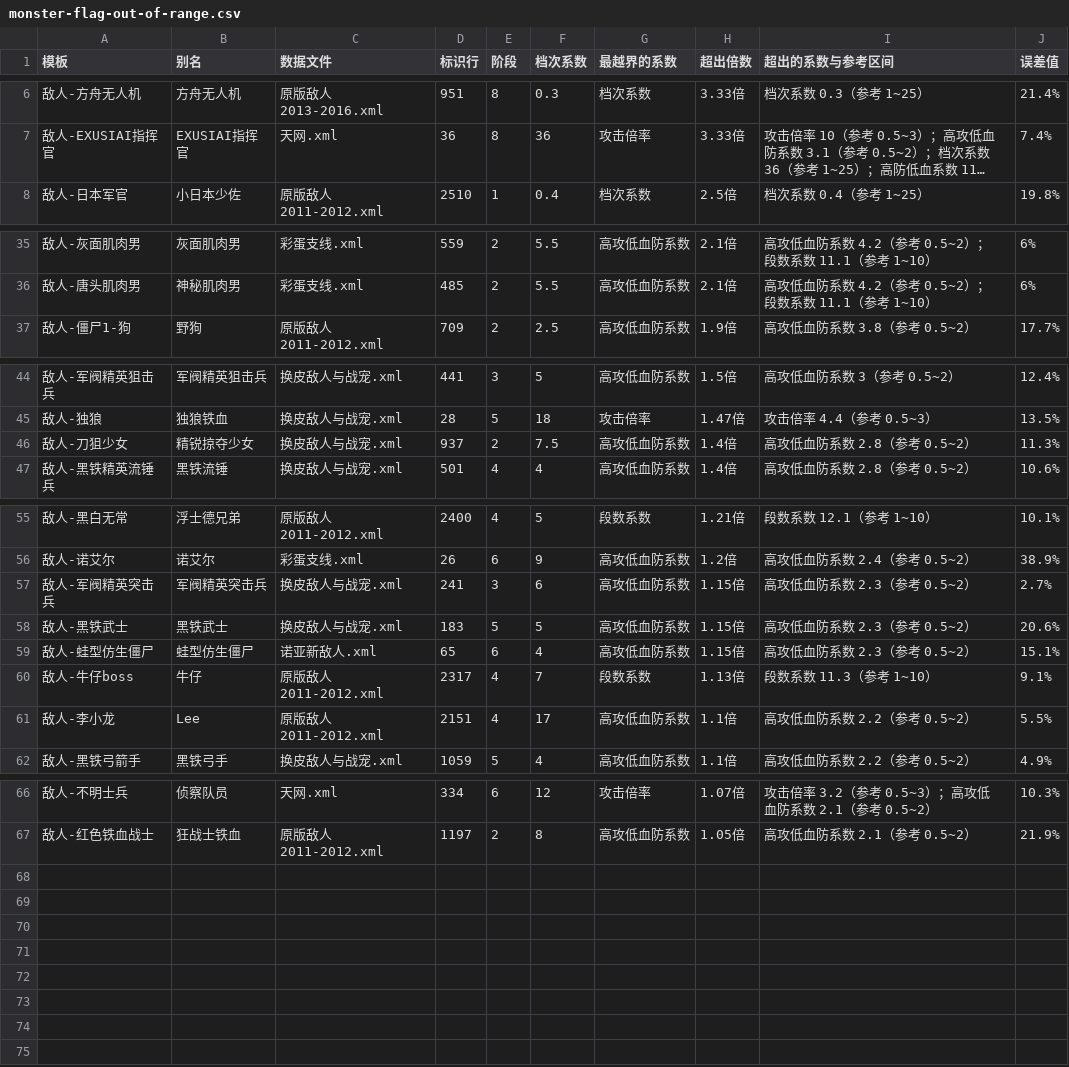
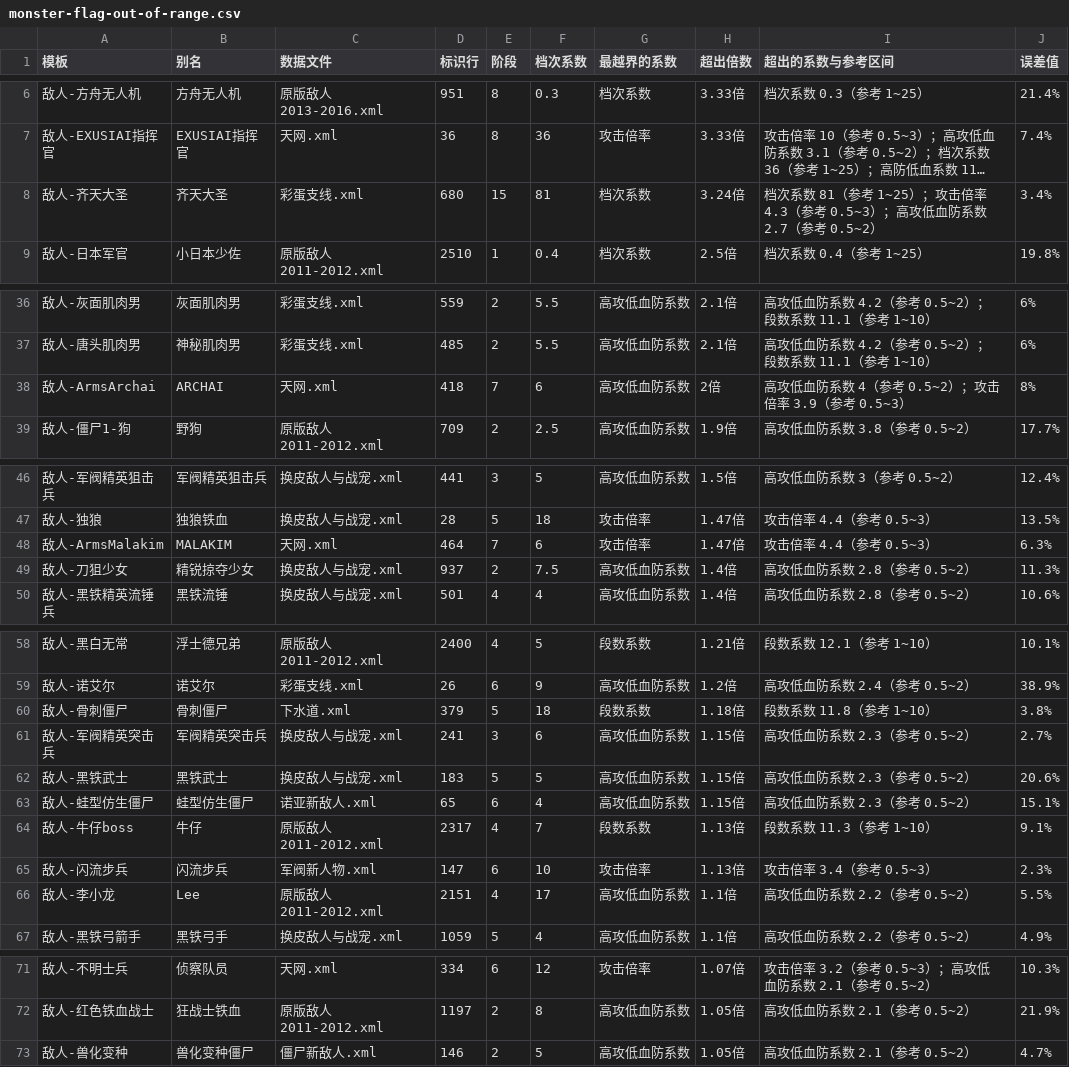
Before and after one commit to FlashNightModReborn/CrazyFlashNight, a CSV file: tools/cf7-balance-tool/data/monster-flag-out-of-range.csv, drawn as a sheet; only a part is shown, gaps mark what is left out; long unchanged cells end in …; the diff names each change by its address in the sheet, - before the commit and + after, or states it on an @@ line.

```diff
--- a/tools/cf7-balance-tool/data/monster-flag-out-of-range.csv
+++ b/tools/cf7-balance-tool/data/monster-flag-out-of-range.csv
+row 8: 敌人-齐天大圣 | 齐天大圣 | 彩蛋支线.xml | 680 | 15 | 81 | 档次系数 | 3.24倍 | 档次系数 81（参考 1~25）；攻击倍率 4.3（参考 0.5~3）；高攻低血防系数 2.7（参考 0.5~2） | 3.4%
+row 38: 敌人-ArmsArchai | ARCHAI | 天网.xml | 418 | 7 | 6 | 高攻低血防系数 | 2倍 | 高攻低血防系数 4（参考 0.5~2）；攻击倍率 3.9（参考 0.5~3） | 8%
+row 48: 敌人-ArmsMalakim | MALAKIM | 天网.xml | 464 | 7 | 6 | 攻击倍率 | 1.47倍 | 攻击倍率 4.4（参考 0.5~3） | 6.3%
+row 60: 敌人-骨刺僵尸 | 骨刺僵尸 | 下水道.xml | 379 | 5 | 18 | 段数系数 | 1.18倍 | 段数系数 11.8（参考 1~10） | 3.8%
+row 65: 敌人-闪流步兵 | 闪流步兵 | 军阀新人物.xml | 147 | 6 | 10 | 攻击倍率 | 1.13倍 | 攻击倍率 3.4（参考 0.5~3） | 2.3%
+row 73: 敌人-兽化变种 | 兽化变种僵尸 | 僵尸新敌人.xml | 146 | 2 | 5 | 高攻低血防系数 | 1.05倍 | 高攻低血防系数 2.1（参考 0.5~2） | 4.7%
```
Also changed, not shown: tools/cf7-balance-tool/data/monster-flag-human.csv, tools/cf7-balance-tool/data/monster-flag-table.csv, 4 other files.
